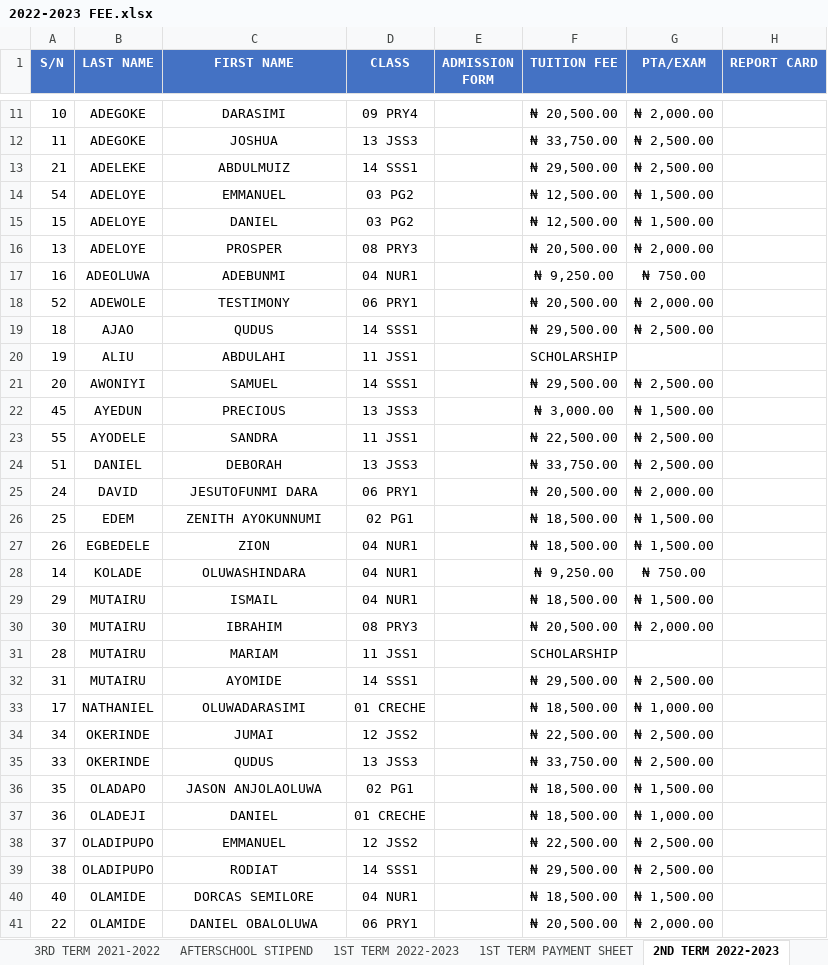
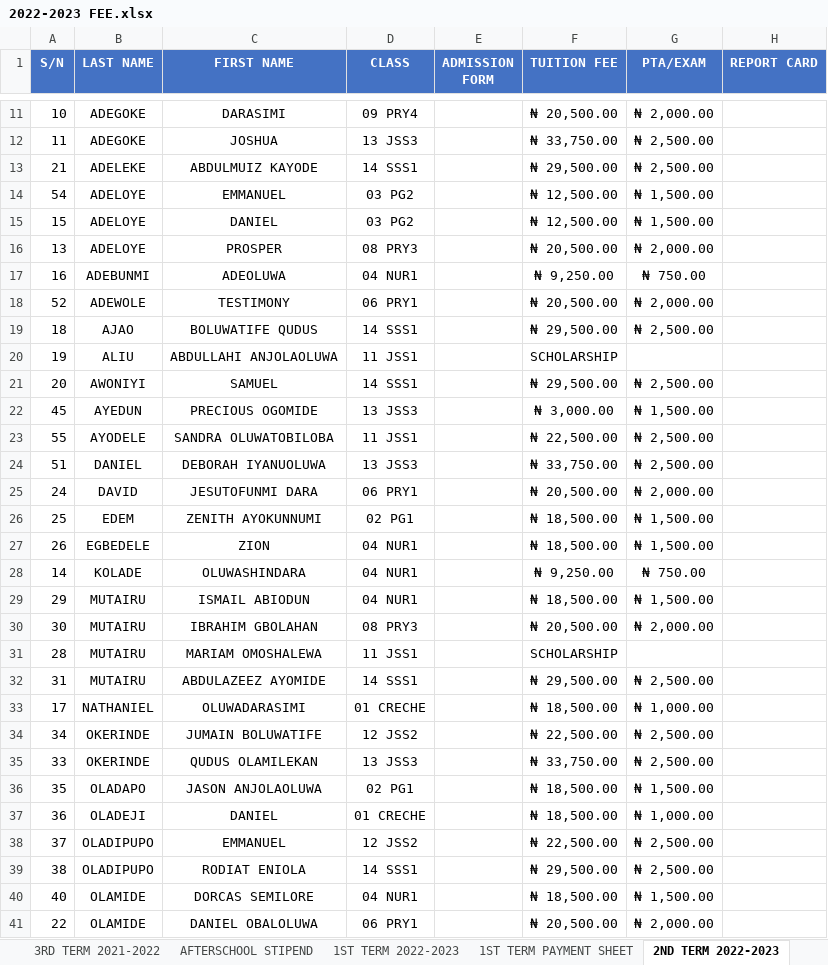
Before and after one commit to kbischool/kbis-records, an Excel workbook: source/2022-2023 FEE.xlsx, sheet 2ND TERM 2022-2023, drawn as a sheet; only a part is shown, gaps mark what is left out; values as stored, in another font and other column widths than the file's, no borders; conditional formats not drawn; the diff covers the shown part only; the diff names each change by its address in the sheet, - before the commit and + after, or states it on an @@ line.

```diff
--- a/source/2022-2023 FEE.xlsx (sheet 2ND TERM 2022-2023)
+++ b/source/2022-2023 FEE.xlsx (sheet 2ND TERM 2022-2023)
-C13 (FIRST NAME): ABDULMUIZ
+C13 (FIRST NAME): ABDULMUIZ KAYODE
-B17 (LAST NAME): ADEOLUWA
+B17 (LAST NAME): ADEBUNMI
-C17 (FIRST NAME): ADEBUNMI
+C17 (FIRST NAME): ADEOLUWA
-C19 (FIRST NAME): QUDUS
+C19 (FIRST NAME): BOLUWATIFE QUDUS
-C20 (FIRST NAME): ABDULAHI
+C20 (FIRST NAME): ABDULLAHI ANJOLAOLUWA
-C22 (FIRST NAME): PRECIOUS
+C22 (FIRST NAME): PRECIOUS OGOMIDE
-C23 (FIRST NAME): SANDRA
+C23 (FIRST NAME): SANDRA OLUWATOBILOBA
-C24 (FIRST NAME): DEBORAH
+C24 (FIRST NAME): DEBORAH IYANUOLUWA
-C29 (FIRST NAME): ISMAIL
+C29 (FIRST NAME): ISMAIL ABIODUN
-C30 (FIRST NAME): IBRAHIM
+C30 (FIRST NAME): IBRAHIM GBOLAHAN
-C31 (FIRST NAME): MARIAM
+C31 (FIRST NAME): MARIAM OMOSHALEWA
-C32 (FIRST NAME): AYOMIDE
+C32 (FIRST NAME): ABDULAZEEZ AYOMIDE
-C34 (FIRST NAME): JUMAI
+C34 (FIRST NAME): JUMAIN BOLUWATIFE
-C35 (FIRST NAME): QUDUS
+C35 (FIRST NAME): QUDUS OLAMILEKAN
-C39 (FIRST NAME): RODIAT
+C39 (FIRST NAME): RODIAT ENIOLA
```
Also changed, not shown: 7 edited cells elsewhere in this sheet, sheet 2ND TERM 2021-2022, sheet 3RD TERM 2021-2022, sheet 1ST TERM 2022-2023, sheet 1ST TERM 2021-2022, sheet 3RD TERM 2022-2023, sheet 2ND TERM PAYMENT SHEET, 3 more sheets, formulas that keep their value, source/2023-2024 FEE.xlsx, source/2024-2025 FEE.xlsx, 4 other files.
